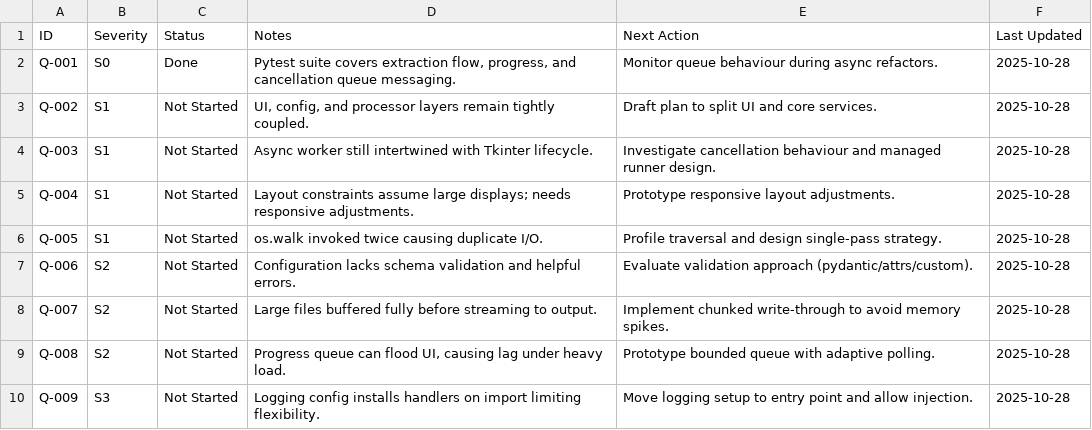
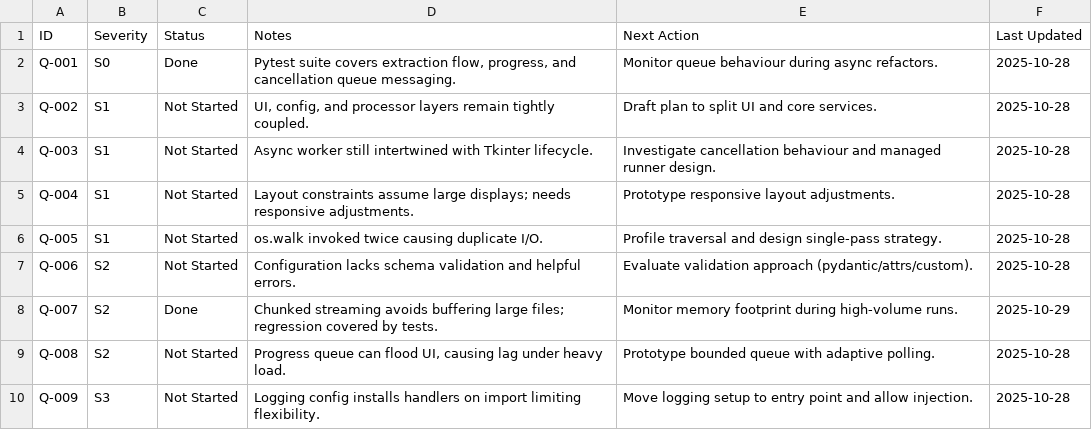
Before and after one commit to cortega26/File-Extractor-Pro, a CSV file: audit/scoreboard.csv, drawn as a sheet.

Commit message:
fix(processor): stream file writes to reduce memory

```diff
--- a/audit/scoreboard.csv
+++ b/audit/scoreboard.csv
@@ -7,3 +7,3 @@ Q-005,S1,Not Started,"os.walk invoked twice causing duplicate I/O.","Profile tra
 Q-006,S2,Not Started,"Configuration lacks schema validation and helpful errors.","Evaluate validation approach (pydantic/attrs/custom).",2025-10-28
-Q-007,S2,Not Started,"Large files buffered fully before streaming to output.","Implement chunked write-through to avoid memory spikes.",2025-10-28
+Q-007,S2,Done,"Chunked streaming avoids buffering large files; regression covered by tests.","Monitor memory footprint during high-volume runs.",2025-10-29
 Q-008,S2,Not Started,"Progress queue can flood UI, causing lag under heavy load.","Prototype bounded queue with adaptive polling.",2025-10-28
```
Also changed, not shown: 2 other files.
